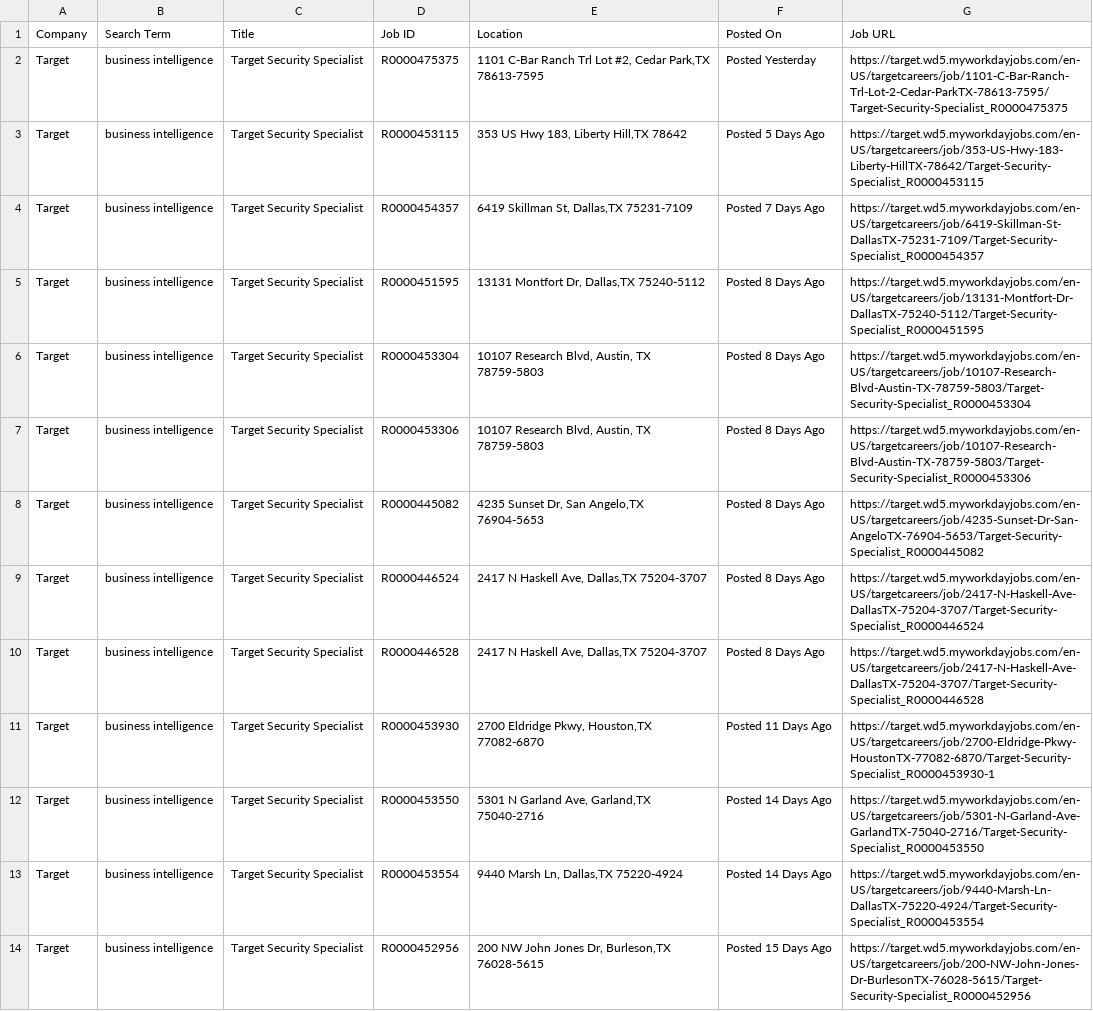
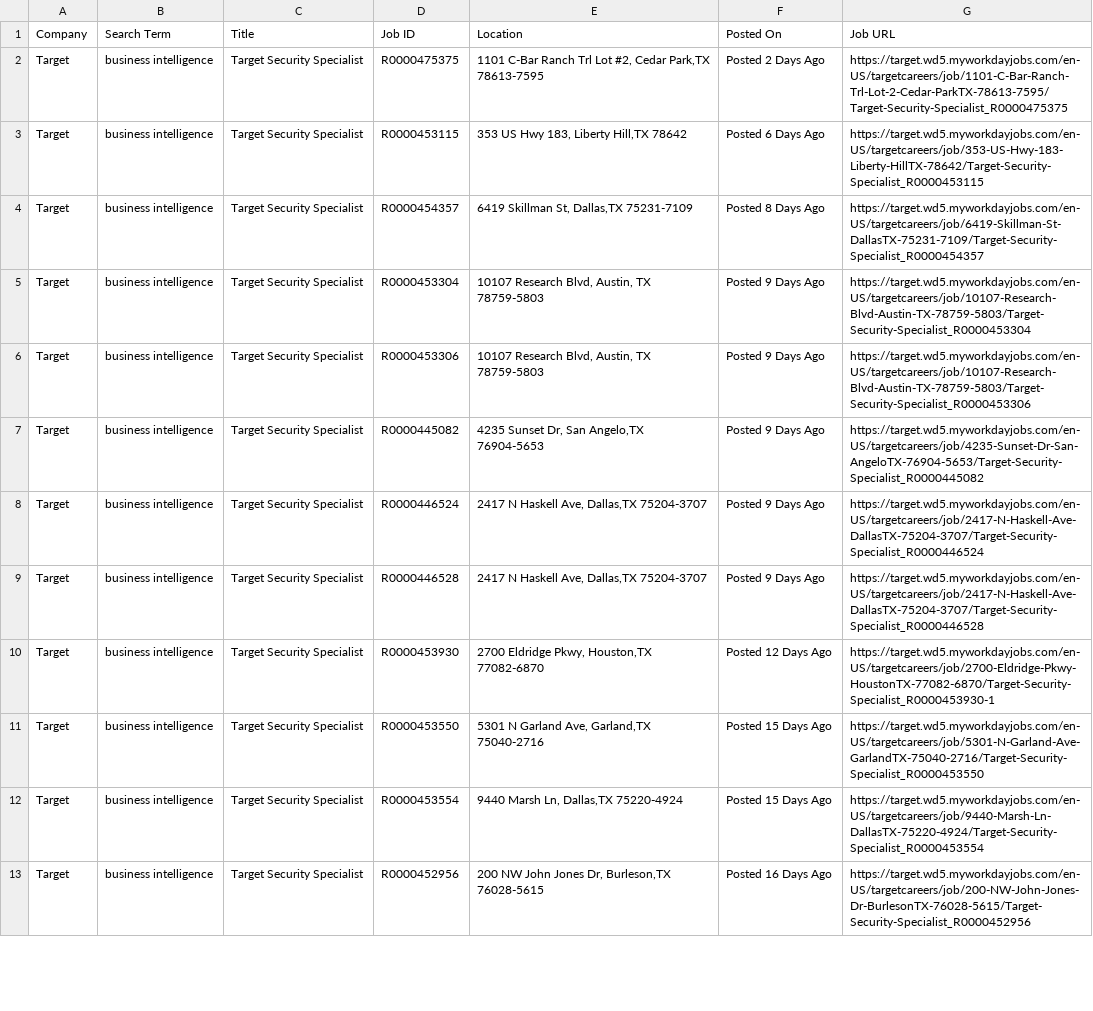
Before and after one commit to melbydick/BUSA521-Capstone, a CSV file: all_jobs.csv, drawn as a sheet; only a part is shown; removed rows and columns are numbered as before the commit, all else as after; the diff covers the shown part only; the diff names each change by its address in the sheet, - before the commit and + after, or states it on an @@ line.

```diff
--- a/all_jobs.csv
+++ b/all_jobs.csv
-F2 (Posted On): Posted Yesterday
+F2 (Posted On): Posted 2 Days Ago
-F3 (Posted On): Posted 5 Days Ago
+F3 (Posted On): Posted 6 Days Ago
-F4 (Posted On): Posted 7 Days Ago
+F4 (Posted On): Posted 8 Days Ago
-row 5: Target | business intelligence | Target Security Specialist | R0000451595 | 13131 Montfort Dr, Dallas,TX 75240-5112 | Posted 8 Days Ago | https://target.wd5.myworkdayjobs.com/en-US/targetcareers/job/13131-Montfort-Dr-DallasTX-75240-5112/Target-Security-Specialist_R0000451595
-F5:F9 (Posted On): Posted 8 Days Ago
+F5:F9 (Posted On): Posted 9 Days Ago
-F10 (Posted On): Posted 11 Days Ago
+F10 (Posted On): Posted 12 Days Ago
-F11:F12 (Posted On): Posted 14 Days Ago
+F11:F12 (Posted On): Posted 15 Days Ago
-F13 (Posted On): Posted 15 Days Ago
+F13 (Posted On): Posted 16 Days Ago
```
Also changed, not shown: 11 edited cells elsewhere in this file.
